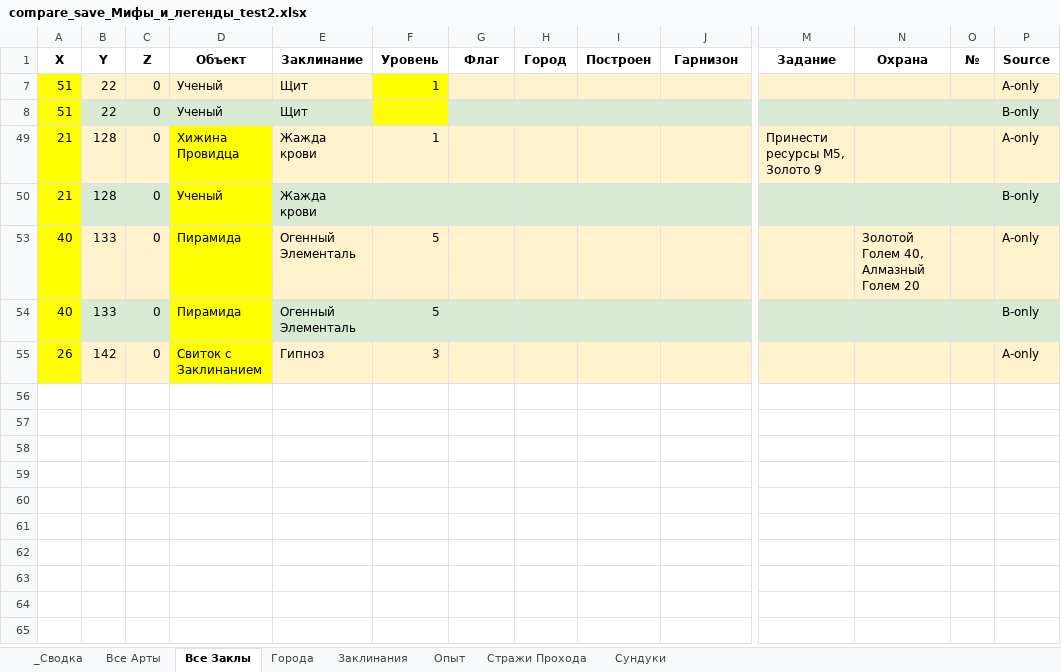
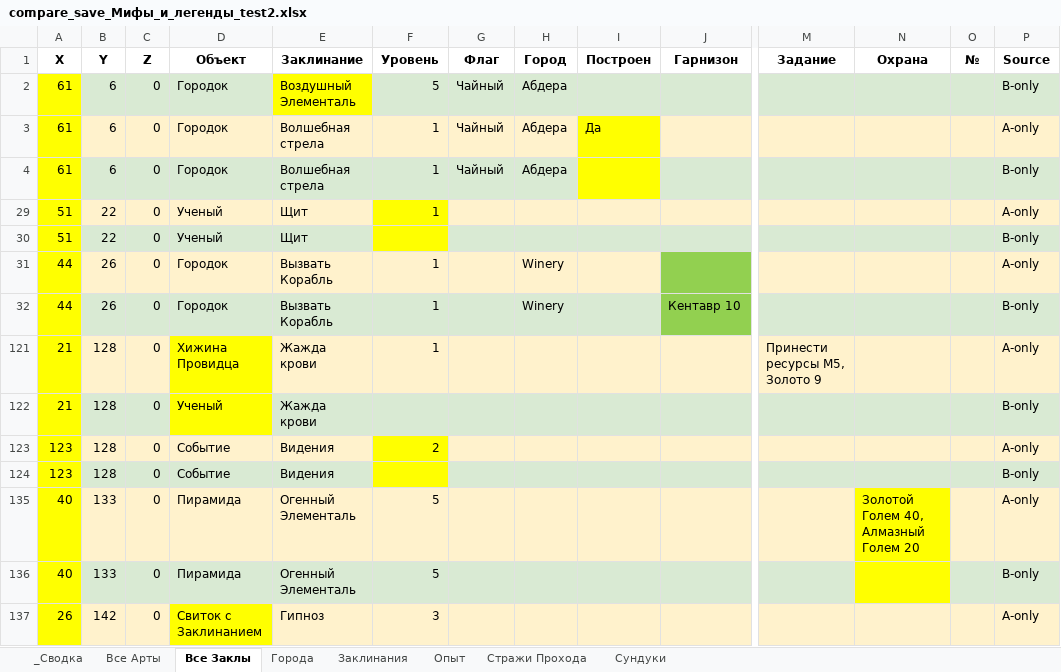
Before and after one commit to AlexZ98765/H3save_reader, an Excel workbook: examples/Myth and Legend.h3m/compare_save_Мифы_и_легенды_test2.xlsx, sheet Все Заклы, drawn as a sheet; only a part is shown, gaps mark what is left out; values as stored, in another font and other column widths than the file's, no borders; addresses are those after the commit; rows hold the shown columns only; the diff names each change by its address in the sheet, - before the commit and + after, or states it on an @@ line.

```diff
--- a/examples/Myth and Legend.h3m/compare_save_Мифы_и_легенды_test2.xlsx (sheet Все Заклы)
+++ b/examples/Myth and Legend.h3m/compare_save_Мифы_и_легенды_test2.xlsx (sheet Все Заклы)
@@ row 2 unhidden: 61 | 6 | 0 | Городок | Воздушный Элементаль | 5 | Чайный | Абдера |  |  |  |  |  | B-only @@
+row 3: 61 | 6 | 0 | Городок | Волшебная стрела | 1 | Чайный | Абдера | Да |  |  |  |  | A-only
+row 4: 61 | 6 | 0 | Городок | Волшебная стрела | 1 | Чайный | Абдера |  |  |  |  |  | B-only
@@ row 31 unhidden: 44 | 26 | 0 | Городок | Вызвать Корабль | 1 |  | Winery |  |  |  |  |  | A-only @@
@@ row 32 unhidden: 44 | 26 | 0 | Городок | Вызвать Корабль | 1 |  | Winery |  | Кентавр 10 |  |  |  | B-only @@
@@ row 123 unhidden: 123 | 128 | 0 | Событие | Видения | 2 |  |  |  |  |  |  |  | A-only @@
@@ row 124 unhidden: 123 | 128 | 0 | Событие | Видения |  |  |  |  |  |  |  |  | B-only @@
-D135 fill: #FFFF00
+D135 fill: #FFF2CC
-N135 fill: #FFF2CC
+N135 fill: #FFFF00
-D136 fill: #FFFF00
+D136 fill: #D9EAD3
-N136 fill: #D9EAD3
+N136 fill: #FFFF00
```
Also changed, not shown: sheet Города, sheet Опыт, sheet _Сводка, sheet Стражи Прохода, sheet Сундуки, hidden cells, 2 other files.
